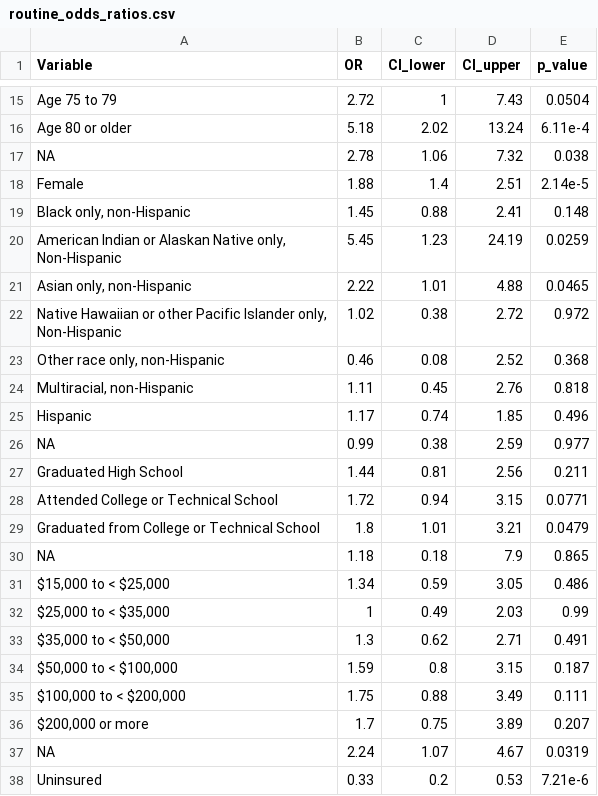
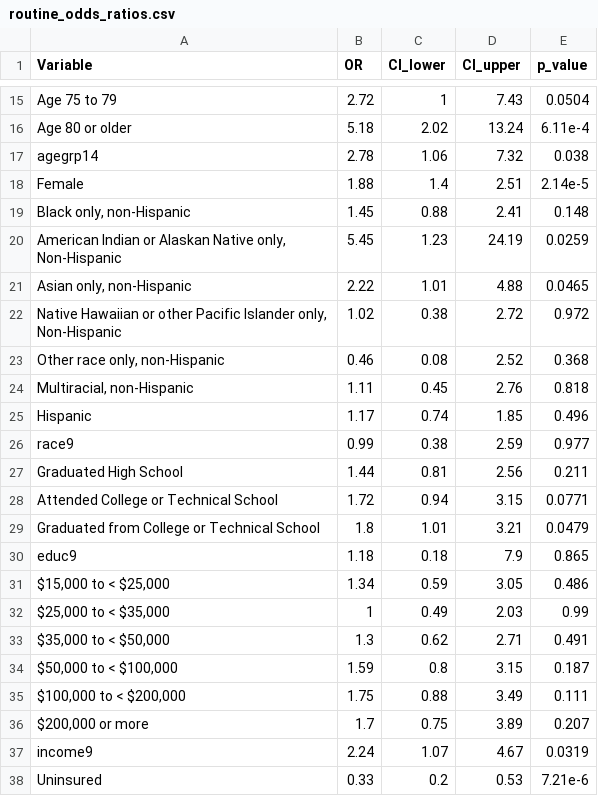
Before and after one commit to spartarocks123/BRFSS_multimorbidity_project, a CSV file: tables/routine_odds_ratios.csv, drawn as a sheet; only a part is shown, gaps mark what is left out.

```diff
--- a/tables/routine_odds_ratios.csv
+++ b/tables/routine_odds_ratios.csv
@@ -16,3 +16,3 @@ Age 75 to 79,2.72,1,7.43,0.0504
 Age 80 or older,5.18,2.02,13.24,6.11e-4
-NA,2.78,1.06,7.32,0.038
+agegrp14,2.78,1.06,7.32,0.038
 Female,1.88,1.4,2.51,2.14e-5
@@ -25,3 +25,3 @@ Female,1.88,1.4,2.51,2.14e-5
 Hispanic,1.17,0.74,1.85,0.496
-NA,0.99,0.38,2.59,0.977
+race9,0.99,0.38,2.59,0.977
 Graduated High School,1.44,0.81,2.56,0.211
@@ -29,3 +29,3 @@ Attended College or Technical School,1.72,0.94,3.15,0.0771
 Graduated from College or Technical School,1.8,1.01,3.21,0.0479
-NA,1.18,0.18,7.9,0.865
+educ9,1.18,0.18,7.9,0.865
 "$15,000 to < $25,000",1.34,0.59,3.05,0.486
@@ -36,3 +36,3 @@ NA,1.18,0.18,7.9,0.865
 "$200,000 or more",1.7,0.75,3.89,0.207
-NA,2.24,1.07,4.67,0.0319
+income9,2.24,1.07,4.67,0.0319
 Uninsured,0.33,0.2,0.53,7.21e-6
```
Also changed, not shown: tables/cost_odds_ratios.csv.
